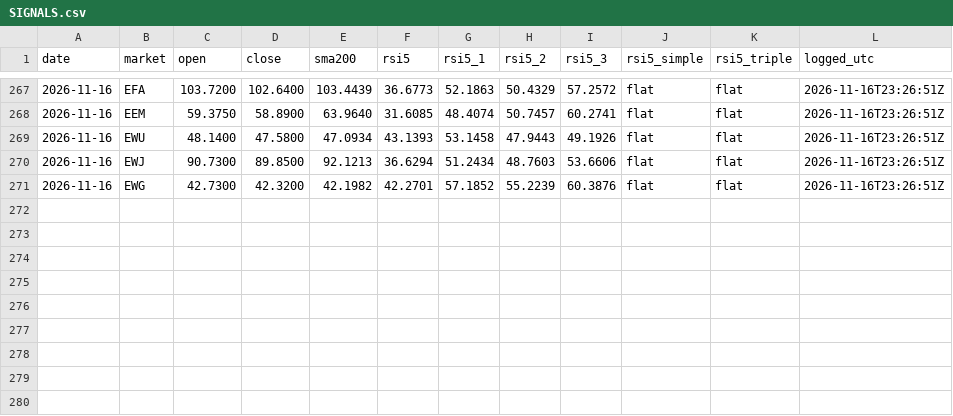
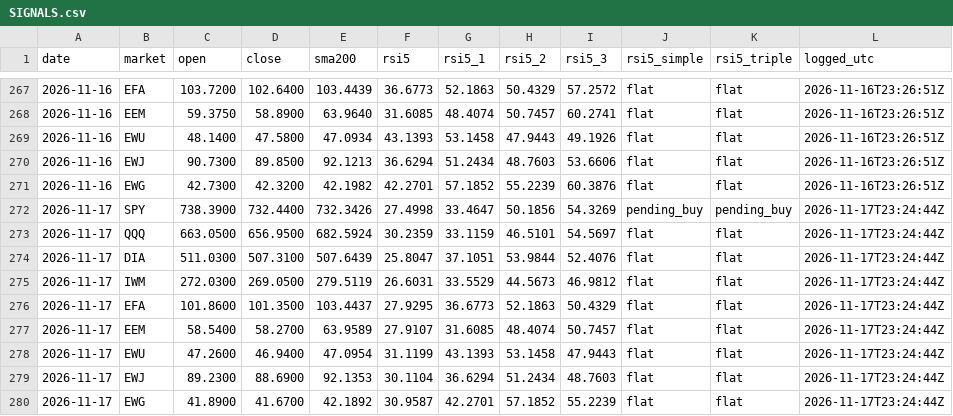
Before and after one commit to triton-xxix/proteus-lab, a CSV file: systems/SIGNALS.csv, drawn as a sheet; only a part is shown, gaps mark what is left out.

```diff
--- a/systems/SIGNALS.csv
+++ b/systems/SIGNALS.csv
@@ -271 +271,10 @@ date,market,open,close,sma200,rsi5,rsi5_1,rsi5_2,rsi5_3,rsi5_simple,rsi5_triple,
 2026-11-16,EWG,42.7300,42.3200,42.1982,42.2701,57.1852,55.2239,60.3876,flat,flat,2026-11-16T23:26:51Z
+2026-11-17,SPY,738.3900,732.4400,732.3426,27.4998,33.4647,50.1856,54.3269,pending_buy,pending_buy,2026-11-17T23:24:44Z
+2026-11-17,QQQ,663.0500,656.9500,682.5924,30.2359,33.1159,46.5101,54.5697,flat,flat,2026-11-17T23:24:44Z
+2026-11-17,DIA,511.0300,507.3100,507.6439,25.8047,37.1051,53.9844,52.4076,flat,flat,2026-11-17T23:24:44Z
+2026-11-17,IWM,272.0300,269.0500,279.5119,26.6031,33.5529,44.5673,46.9812,flat,flat,2026-11-17T23:24:44Z
+2026-11-17,EFA,101.8600,101.3500,103.4437,27.9295,36.6773,52.1863,50.4329,flat,flat,2026-11-17T23:24:44Z
+2026-11-17,EEM,58.5400,58.2700,63.9589,27.9107,31.6085,48.4074,50.7457,flat,flat,2026-11-17T23:24:44Z
+2026-11-17,EWU,47.2600,46.9400,47.0954,31.1199,43.1393,53.1458,47.9443,flat,flat,2026-11-17T23:24:44Z
+2026-11-17,EWJ,89.2300,88.6900,92.1353,30.1104,36.6294,51.2434,48.7603,flat,flat,2026-11-17T23:24:44Z
+2026-11-17,EWG,41.8900,41.6700,42.1892,30.9587,42.2701,57.1852,55.2239,flat,flat,2026-11-17T23:24:44Z
```
Also changed, not shown: exchange/BOOK.csv, grinder/research/MENTIONS.csv, 14 other files.
